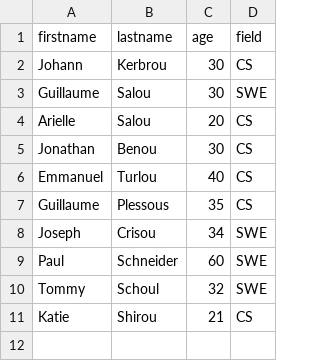
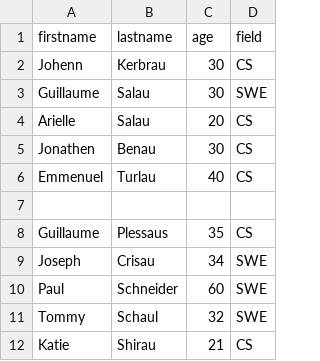
Before and after one commit to Emmanuel-Ejeagha/alx-backend-javascript, a CSV file: 0x05-Node_JS_basic/full_server/database.csv, drawn as a sheet.

Commit message:
database.csv

```diff
--- a/0x05-Node_JS_basic/full_server/database.csv
+++ b/0x05-Node_JS_basic/full_server/database.csv
@@ -1,11 +1,12 @@
 firstname,lastname,age,field
-Johann,Kerbrou,30,CS
-Guillaume,Salou,30,SWE
-Arielle,Salou,20,CS
-Jonathan,Benou,30,CS
-Emmanuel,Turlou,40,CS
-Guillaume,Plessous,35,CS
-Joseph,Crisou,34,SWE
+Johenn,Kerbrau,30,CS
+Guillaume,Salau,30,SWE
+Arielle,Salau,20,CS
+Jonathen,Benau,30,CS
+Emmenuel,Turlau,40,CS
+
+Guillaume,Plessaus,35,CS
+Joseph,Crisau,34,SWE
 Paul,Schneider,60,SWE
-Tommy,Schoul,32,SWE
-Katie,Shirou,21,CS
+Tommy,Schaul,32,SWE
+Katie,Shirau,21,CS
```
